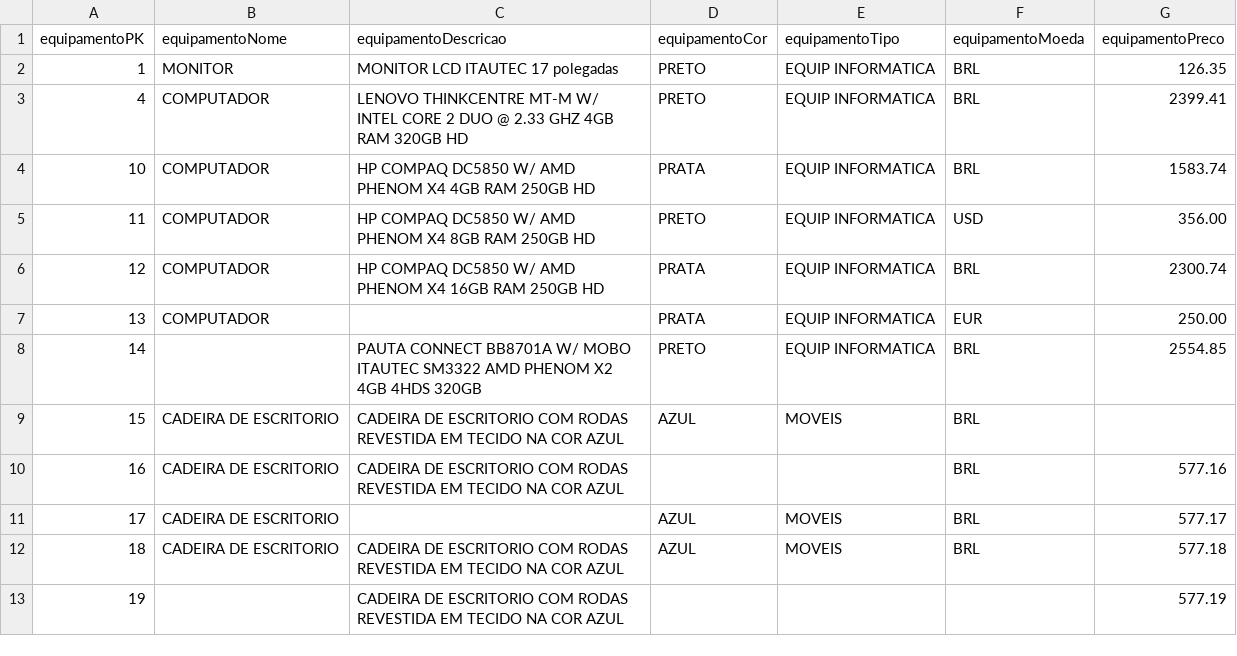
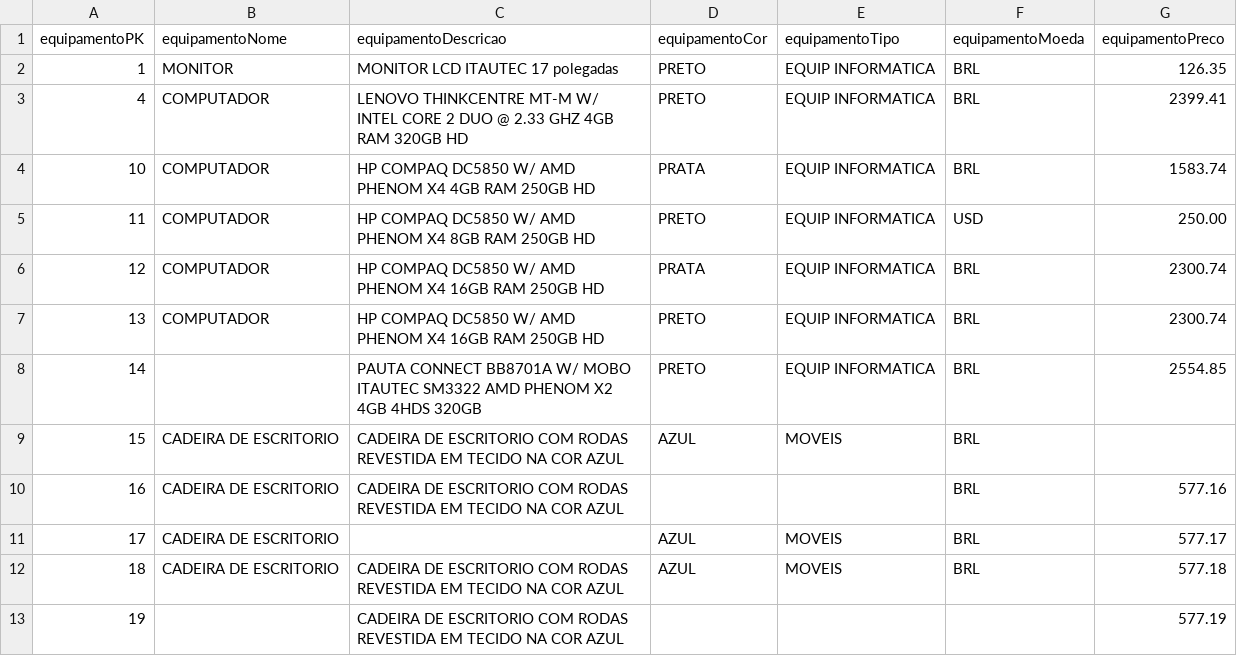
Before and after one commit to CristinaAguiar/DataMartBISolutions, a CSV file: equipamento-Fonte2.csv, drawn as a sheet; only a part is shown.

Commit message:
Update equipamento-Fonte2.csv

```diff
--- a/equipamento-Fonte2.csv
+++ b/equipamento-Fonte2.csv
@@ -4,5 +4,5 @@ equipamentoPK,equipamentoNome,equipamentoDescricao,equipamentoCor,equipamentoTip
 10,COMPUTADOR,HP COMPAQ DC5850 W/ AMD PHENOM X4 4GB RAM 250GB HD,PRATA,EQUIP INFORMATICA,BRL,1583.74
-11,COMPUTADOR,HP COMPAQ DC5850 W/ AMD PHENOM X4 8GB RAM 250GB HD,PRETO,EQUIP INFORMATICA,USD,356.00
+11,COMPUTADOR,HP COMPAQ DC5850 W/ AMD PHENOM X4 8GB RAM 250GB HD,PRETO,EQUIP INFORMATICA,USD,250.00
 12,COMPUTADOR,HP COMPAQ DC5850 W/ AMD PHENOM X4 16GB RAM 250GB HD,PRATA,EQUIP INFORMATICA,BRL,2300.74
-13,COMPUTADOR,,PRATA,EQUIP INFORMATICA,EUR,250.00
+13,COMPUTADOR,HP COMPAQ DC5850 W/ AMD PHENOM X4 16GB RAM 250GB HD,PRETO,EQUIP INFORMATICA,BRL,2300.74
 14,,PAUTA CONNECT BB8701A W/ MOBO ITAUTEC SM3322 AMD PHENOM X2 4GB 4HDS 320GB,PRETO,EQUIP INFORMATICA,BRL,2554.85
```
